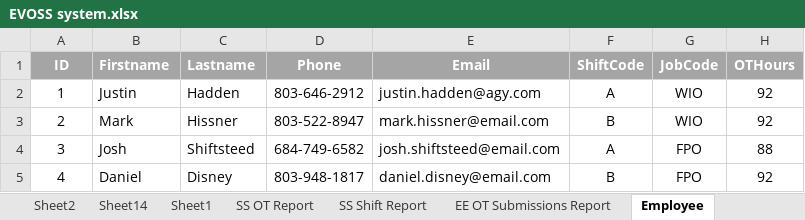
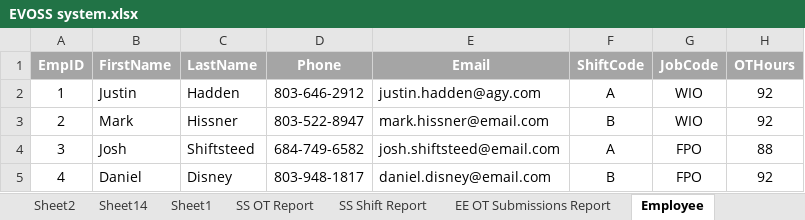
Before and after one commit to justinhadden/EvossInit, an Excel workbook: EVOSS system.xlsx, sheet Employee, drawn as a sheet; only a part is shown; values as stored, in another font and other column widths than the file's, no borders; the diff names each change by its address in the sheet, - before the commit and + after, or states it on an @@ line.

```diff
--- a/EVOSS system.xlsx (sheet Employee)
+++ b/EVOSS system.xlsx (sheet Employee)
-A1: ID
+A1: EmpID
-B1: Firstname
+B1: FirstName
-C1: Lastname
+C1: LastName
```
Also changed, not shown: sheet OvertimeNeed, sheet Supervisor, other sheet tabs, charts or pictures, 2 other files.
